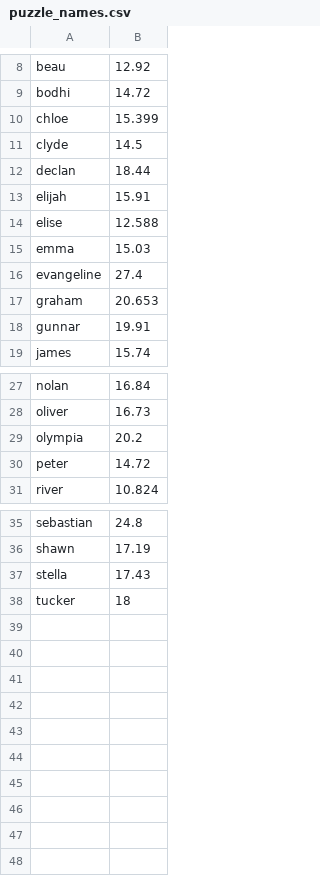
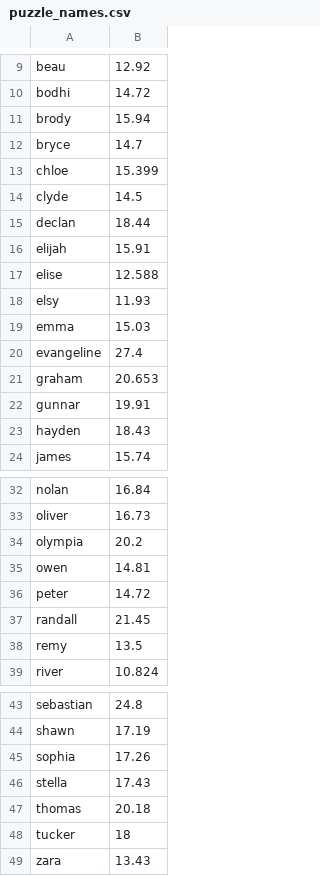
Before and after one commit to cmitchellvt/namepuzzles, a CSV file: puzzle_names.csv, drawn as a sheet; only a part is shown, gaps mark what is left out; the diff covers the shown part only.

Commit message:
added names to list

```diff
--- a/puzzle_names.csv
+++ b/puzzle_names.csv
@@ -9,2 +10,4 @@ beau, 12.92
 bodhi, 14.72
+brody, 15.94
+bryce, 14.7
 chloe, 15.399
@@ -14,2 +17,3 @@ elijah, 15.91
 elise, 12.588
+elsy, 11.93
 emma, 15.03
@@ -18,2 +22,3 @@ graham, 20.653
 gunnar, 19.91
+hayden, 18.43
 james, 15.74
@@ -29,3 +34,6 @@ oliver, 16.73
 olympia, 20.2
+owen, 14.81
 peter, 14.72
+randall, 21.45
+remy, 13.5
 river, 10.824
@@ -36,3 +44,6 @@ sebastian, 24.8
 shawn, 17.19
+sophia, 17.26
 stella, 17.43
+thomas, 20.18
 tucker, 18
+zara, 13.43
```
Also changed, not shown: 1 added row elsewhere in this file, 1 other file.
